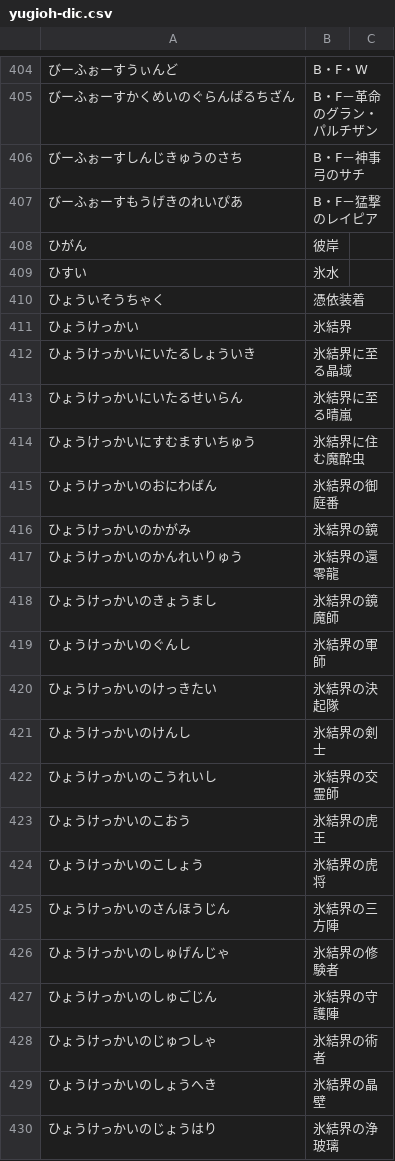
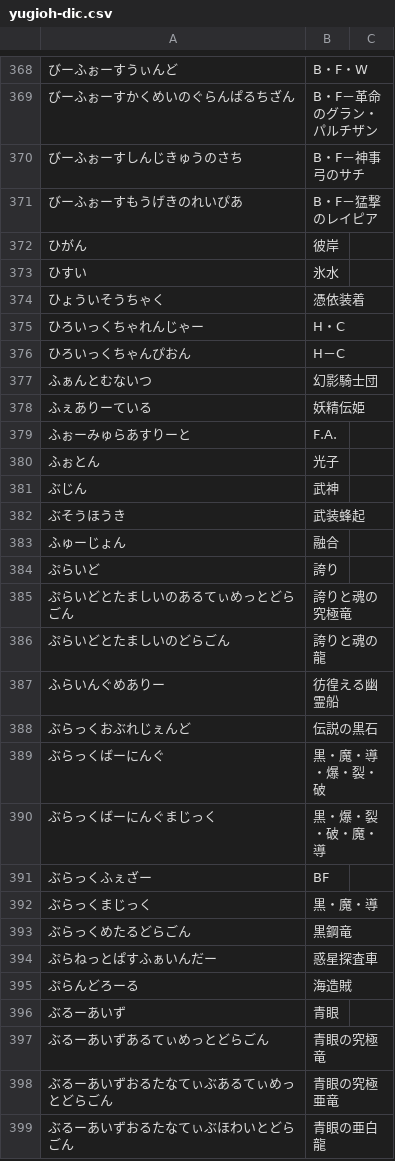
Before and after one commit to Lhaplus-K/yu-gi-oh-ocg-dictionary, a CSV file: in/yugioh-dic.csv, drawn as a sheet; only a part is shown, gaps mark what is left out; the shorter side is filled out with more unchanged rows; the diff covers the shown part only.

```diff
--- a/in/yugioh-dic.csv
+++ b/in/yugioh-dic.csv
@@ -410,21 +374 @@
 ひょういそうちゃく,憑依装着
-ひょうけっかい,氷結界
-ひょうけっかいにいたるしょういき,氷結界に至る晶域
-ひょうけっかいにいたるせいらん,氷結界に至る晴嵐
-ひょうけっかいにすむますいちゅう,氷結界に住む魔酔虫
-ひょうけっかいのおにわばん,氷結界の御庭番
-ひょうけっかいのかがみ,氷結界の鏡
-ひょうけっかいのかんれいりゅう,氷結界の還零龍
-ひょうけっかいのきょうまし,氷結界の鏡魔師
-ひょうけっかいのぐんし,氷結界の軍師
-ひょうけっかいのけっきたい,氷結界の決起隊
-ひょうけっかいのけんし,氷結界の剣士
-ひょうけっかいのこうれいし,氷結界の交霊師
-ひょうけっかいのこおう,氷結界の虎王
-ひょうけっかいのこしょう,氷結界の虎将
-ひょうけっかいのさんほうじん,氷結界の三方陣
-ひょうけっかいのしゅげんじゃ,氷結界の修験者
-ひょうけっかいのしゅごじん,氷結界の守護陣
-ひょうけっかいのじゅつしゃ,氷結界の術者
-ひょうけっかいのしょうへき,氷結界の晶壁
-ひょうけっかいのじょうはり,氷結界の浄玻璃
```
Also changed, not shown: 56 removed rows elsewhere in this file, 11 other files.
